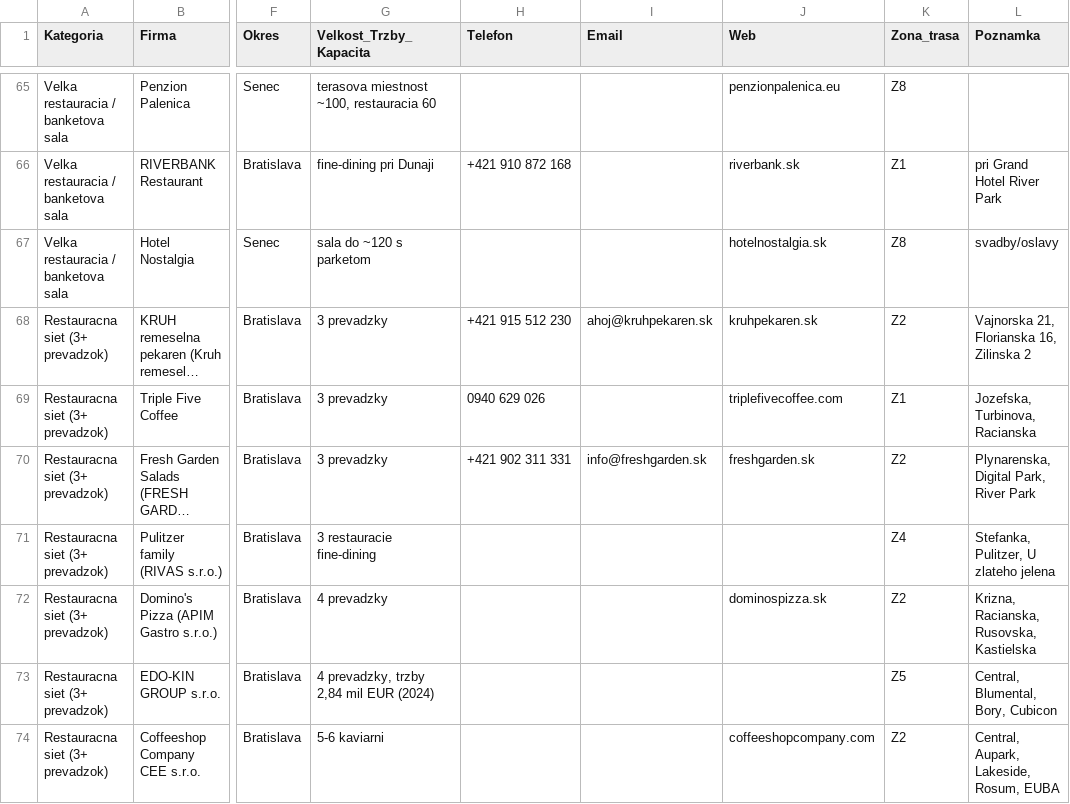
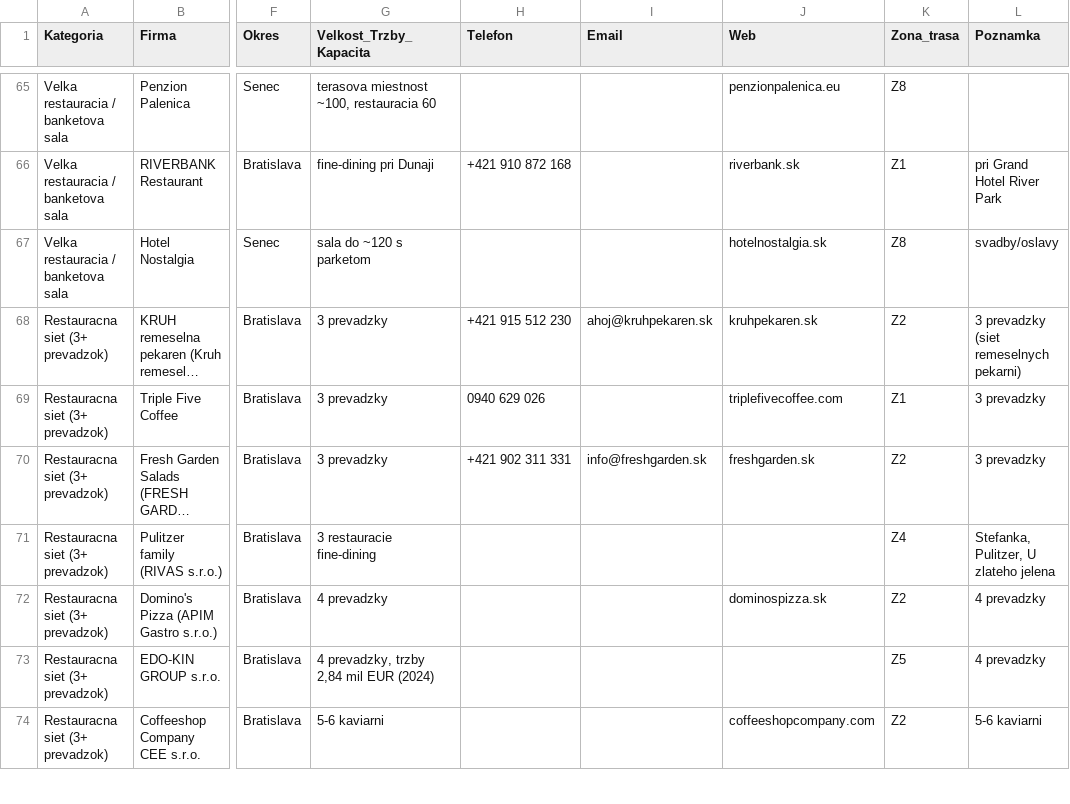
Before and after one commit to mixall11/gastro-ba-kraj, a CSV file: gastro-databaza-BA-kraj.csv, drawn as a sheet; only a part is shown, gaps mark what is left out; long unchanged cells end in …; the diff covers the shown part only; the diff names each change by its address in the sheet, - before the commit and + after, or states it on an @@ line.

```diff
--- a/gastro-databaza-BA-kraj.csv
+++ b/gastro-databaza-BA-kraj.csv
-L68 (Poznamka): Vajnorska 21, Florianska 16, Zilinska 2
+L68 (Poznamka): 3 prevadzky (siet remeselnych pekarni)
-L69 (Poznamka): Jozefska, Turbinova, Racianska
+L69 (Poznamka): 3 prevadzky
-L70 (Poznamka): Plynarenska, Digital Park, River Park
+L70 (Poznamka): 3 prevadzky
-L72 (Poznamka): Krizna, Racianska, Rusovska, Kastielska
+L72 (Poznamka): 4 prevadzky
-L73 (Poznamka): Central, Blumental, Bory, Cubicon
+L73 (Poznamka): 4 prevadzky
-L74 (Poznamka): Central, Aupark, Lakeside, Rosum, EUBA
+L74 (Poznamka): 5-6 kaviarni
```
Also changed, not shown: 1 removed row and 3 edited cells elsewhere in this file, gastro-databaza-TT-kraj.csv, 4 other files.
